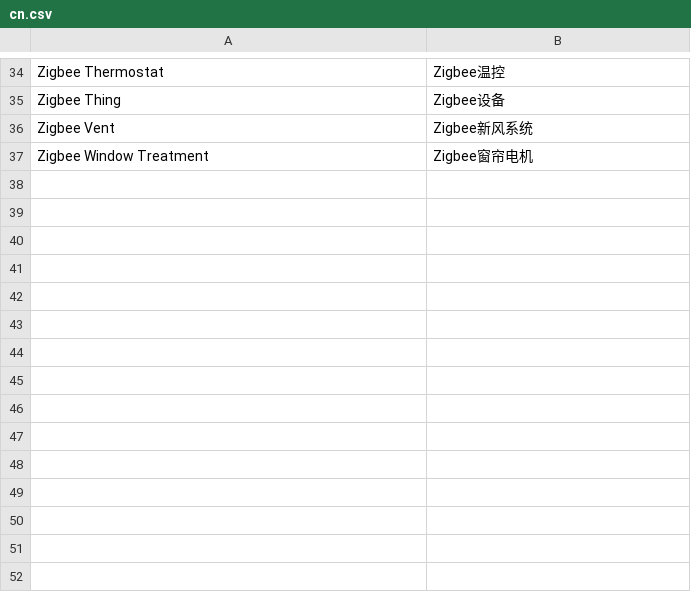
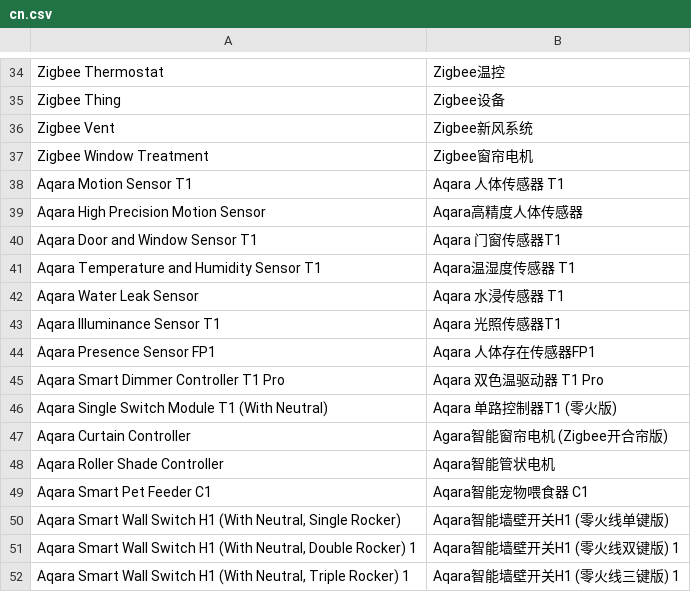
Before and after one commit to SmartThingsCommunity/SmartThingsEdgeDrivers, a CSV file: tools/localizations/cn.csv, drawn as a sheet; only a part is shown, gaps mark what is left out; the diff names each change by its address in the sheet, - before the commit and + after, or states it on an @@ line.

Commit message:
STS-1826 Add more join CN join name translations

```diff
--- a/tools/localizations/cn.csv
+++ b/tools/localizations/cn.csv
+row 38: Aqara Motion Sensor T1 | Aqara 人体传感器 T1
+row 39: Aqara High Precision Motion Sensor | Aqara高精度人体传感器
+row 40: Aqara Door and Window Sensor T1 | Aqara 门窗传感器T1
+row 41: Aqara Temperature and Humidity Sensor T1 | Aqara温湿度传感器 T1
+row 42: Aqara Water Leak Sensor | Aqara 水浸传感器 T1
+row 43: Aqara Illuminance Sensor T1 | Aqara 光照传感器T1
+row 44: Aqara Presence Sensor FP1 | Aqara 人体存在传感器FP1
+row 45: Aqara Smart Dimmer Controller T1 Pro | Aqara 双色温驱动器 T1 Pro
+row 46: Aqara Single Switch Module T1 (With Neutral) | Aqara 单路控制器T1 (零火版)
+row 47: Aqara Curtain Controller | Agara智能窗帘电机 (Zigbee开合帘版)
+row 48: Aqara Roller Shade Controller | Aqara智能管状电机
+row 49: Aqara Smart Pet Feeder C1 | Aqara智能宠物喂食器 C1
+row 50: Aqara Smart Wall Switch H1 (With Neutral, Single Rocker) | Aqara智能墙壁开关H1 (零火线单键版)
+row 51: Aqara Smart Wall Switch H1 (With Neutral, Double Rocker) 1 | Aqara智能墙壁开关H1 (零火线双键版) 1
+row 52: Aqara Smart Wall Switch H1 (With Neutral, Triple Rocker) 1 | Aqara智能墙壁开关H1 (零火线三键版) 1
```
Also changed, not shown: 1 other file.
